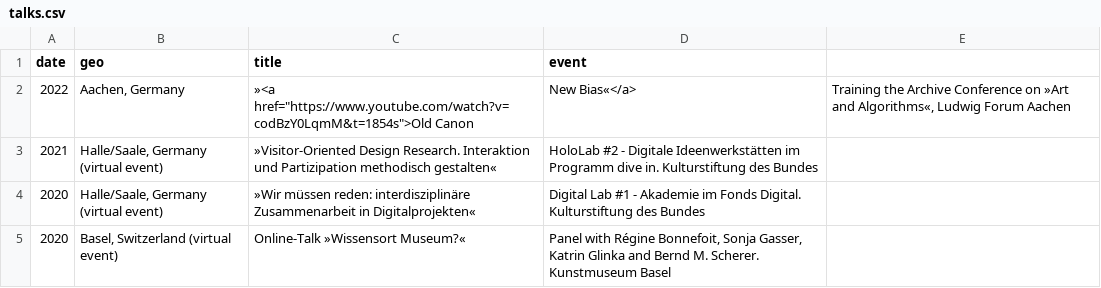
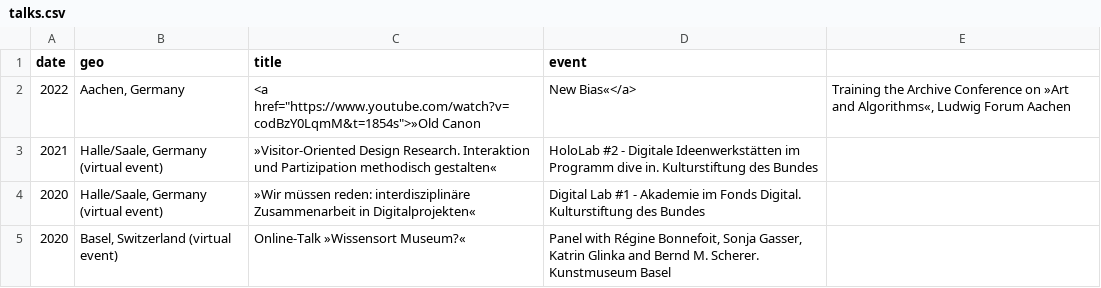
Before and after one commit to glinkat/katringlinka.de, a CSV file: _data/talks.csv, drawn as a sheet; only a part is shown.

Commit message:
commit

```diff
--- a/_data/talks.csv
+++ b/_data/talks.csv
@@ -1,3 +1,3 @@
 date,geo,title,event
-2022,"Aachen, Germany",»<a href="https://www.youtube.com/watch?v=codBzY0LqmM&t=1854s">Old Canon, New Bias«</a>,"Training the Archive Conference on »Art and Algorithms«, Ludwig Forum Aachen"
+2022,"Aachen, Germany",<a href="https://www.youtube.com/watch?v=codBzY0LqmM&t=1854s">»Old Canon, New Bias«</a>,"Training the Archive Conference on »Art and Algorithms«, Ludwig Forum Aachen"
 2021,"Halle/Saale, Germany (virtual event)",»Visitor-Oriented Design Research. Interaktion und Partizipation methodisch gestalten«,"HoloLab #2 - Digitale Ideenwerkstätten im Programm dive in. Kulturstiftung des Bundes"
```
